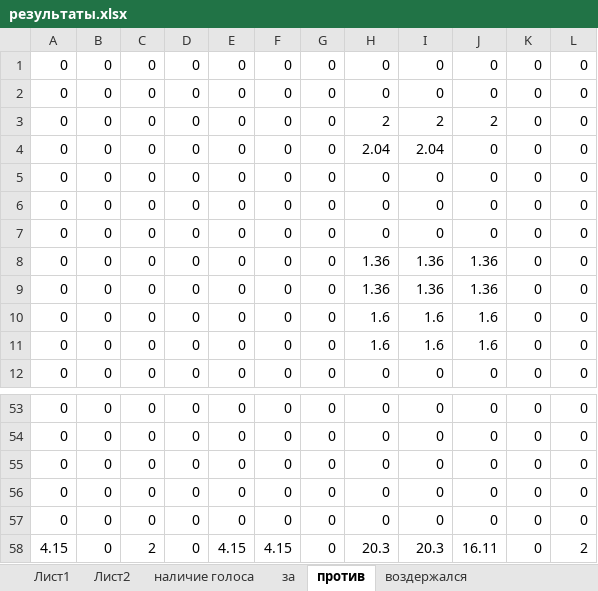
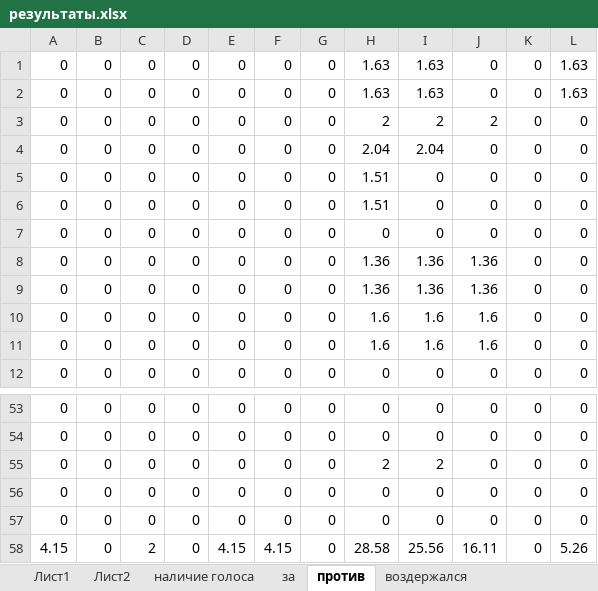
Before and after one commit to comargo/valpark18, an Excel workbook: результаты.xlsx, sheet против, drawn as a sheet; only a part is shown, gaps mark what is left out; values as stored, in another font and other column widths than the file's, no borders; removed rows and columns are numbered as before the commit, all else as after; the diff names each change by its address in the sheet, - before the commit and + after, or states it on an @@ line.

```diff
--- a/результаты.xlsx (sheet против)
+++ b/результаты.xlsx (sheet против)
-H1:H2: 0
+H1:H2: 1.63
-I1:I2: 0
+I1:I2: 1.63
-L1:L2: 0
+L1:L2: 1.63
-H5:H6: 0
+H5:H6: 1.51
+row 55: 0 | 0 | 0 | 0 | 0 | 0 | 0 | 2 | 2 | 0 | 0 | 0
-row 57: 0 | 0 | 0 | 0 | 0 | 0 | 0 | 0 | 0 | 0 | 0 | 0
-H58: 20.3
+H58: 28.58
-I58: 20.3
+I58: 25.56
-L58: 2
+L58: 5.26
```
Also changed, not shown: sheet Лист1, sheet наличие голоса, sheet за, sheet воздержался, formulas that keep their value.
